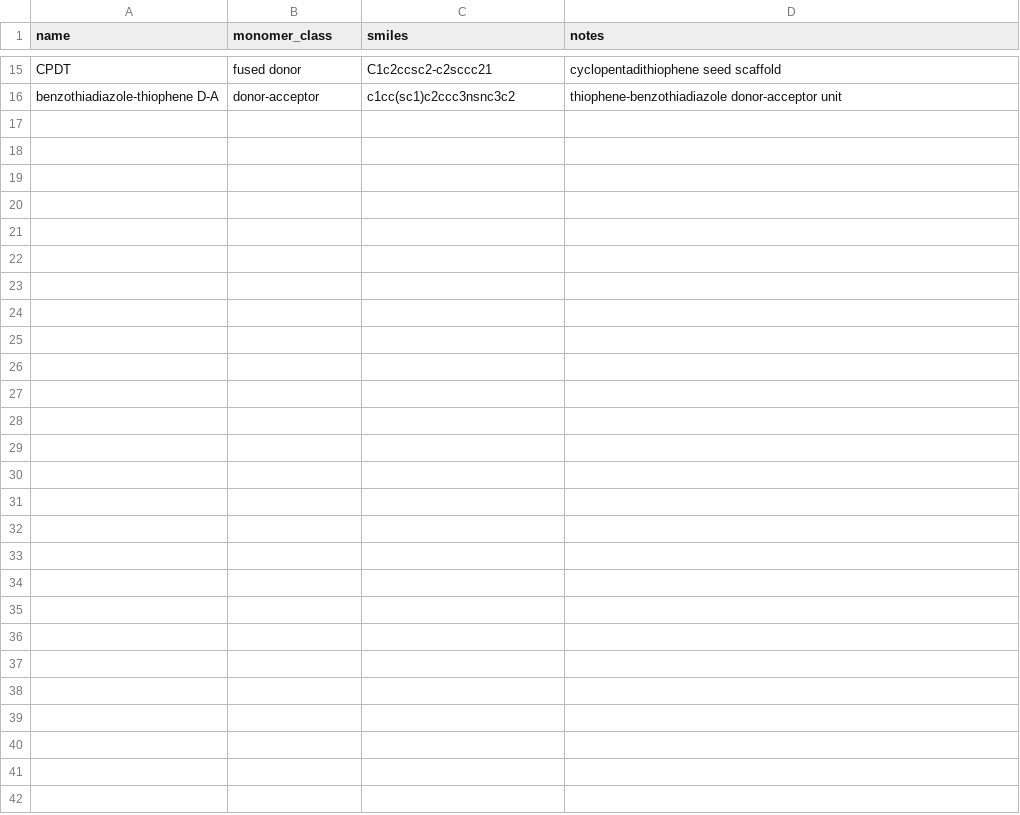
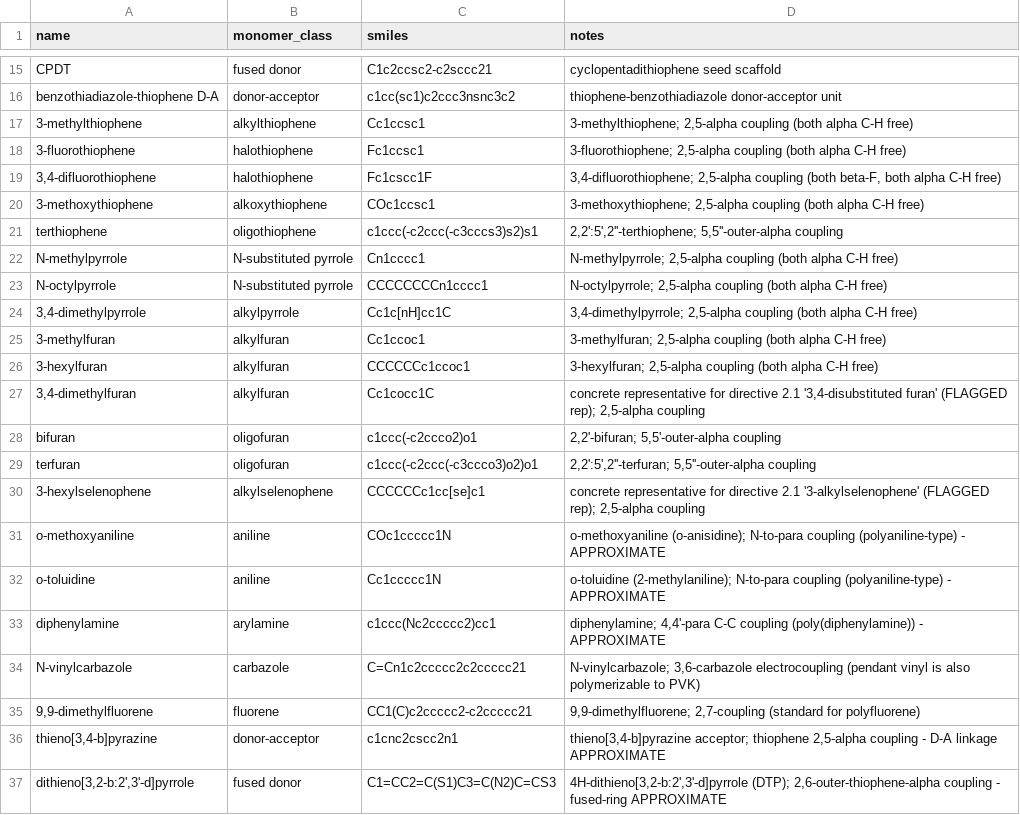
Before and after one commit to Caesiumatic/CombHTS, a CSV file: data/monomers.csv, drawn as a sheet; only a part is shown, gaps mark what is left out; the diff names each change by its address in the sheet, - before the commit and + after, or states it on an @@ line.

Commit message:
Scale chemical-space library toward directive §2 (verified SMILES + coupling; uncertain flagged)
Purely additive growth of the chemical-space library toward the directive §2 named lists.
The 15/11/10 validated seed rows stay byte-identical; scoring weights, the composite formula,
the pinned tier1.yaml calibration, and redox.py are untouched. Mock-first; no live binaries.

- monomers 15->36, solvents 11->13, electrolytes 10->15 (7,020 triads). Every new SMILES is
  RDKit-parsed + formula-verified; every new monomer has a polymerization coupling spec that
  assembles into n=2/n=6 oligomers (auto-alpha for 5-membered heteroaromatics, explicit
  otherwise; D-A/fused-ring + aniline-family couplings flagged approximate).
- new solvents nitrobenzene/benzonitrile: ESW is a literature-PROVISIONAL fallback (computed
  anodic limit is primary), flagged in notes, with documented ALPB proxy keywords.
- new salts TEAPF6, LiBF4, KCl, CSA, HClO4 with verified cation+anion SMILES.
- data/needs_review.md (new): species whose SMILES or coupling could not be assigned with
  confidence (DPP, isoindigo, thiadiazoloquinoxaline, indacenodithiophene, o-aminophenol,
  3,6-dimethylcarbazole; ionic liquids/DES/BFEE; NaPSS/NaDBSA) are parked, not guessed in.
- tests: counts -> 36/13/15 with seed-unchanged subset checks + new §2.2/§2.3 presence tests;
  smoke derives triad count from loaders with a >=15*11*10 floor. Suite green (144 passed,
  4 skipped); ruff clean.

```diff
--- a/data/monomers.csv
+++ b/data/monomers.csv
+row 17: 3-methylthiophene | alkylthiophene | Cc1ccsc1 | 3-methylthiophene; 2,5-alpha coupling (both alpha C-H free)
+row 18: 3-fluorothiophene | halothiophene | Fc1ccsc1 | 3-fluorothiophene; 2,5-alpha coupling (both alpha C-H free)
+row 19: 3,4-difluorothiophene | halothiophene | Fc1cscc1F | 3,4-difluorothiophene; 2,5-alpha coupling (both beta-F, both alpha C-H free)
+row 20: 3-methoxythiophene | alkoxythiophene | COc1ccsc1 | 3-methoxythiophene; 2,5-alpha coupling (both alpha C-H free)
+row 21: terthiophene | oligothiophene | c1ccc(-c2ccc(-c3cccs3)s2)s1 | 2,2':5',2''-terthiophene; 5,5''-outer-alpha coupling
+row 22: N-methylpyrrole | N-substituted pyrrole | Cn1cccc1 | N-methylpyrrole; 2,5-alpha coupling (both alpha C-H free)
+row 23: N-octylpyrrole | N-substituted pyrrole | CCCCCCCCn1cccc1 | N-octylpyrrole; 2,5-alpha coupling (both alpha C-H free)
+row 24: 3,4-dimethylpyrrole | alkylpyrrole | Cc1c[nH]cc1C | 3,4-dimethylpyrrole; 2,5-alpha coupling (both alpha C-H free)
+row 25: 3-methylfuran | alkylfuran | Cc1ccoc1 | 3-methylfuran; 2,5-alpha coupling (both alpha C-H free)
+row 26: 3-hexylfuran | alkylfuran | CCCCCCc1ccoc1 | 3-hexylfuran; 2,5-alpha coupling (both alpha C-H free)
+row 27: 3,4-dimethylfuran | alkylfuran | Cc1cocc1C | concrete representative for directive 2.1 '3,4-disubstituted furan' (FLAGGED rep); 2,5-alpha coupling
+row 28: bifuran | oligofuran | c1ccc(-c2ccco2)o1 | 2,2'-bifuran; 5,5'-outer-alpha coupling
+row 29: terfuran | oligofuran | c1ccc(-c2ccc(-c3ccco3)o2)o1 | 2,2':5',2''-terfuran; 5,5''-outer-alpha coupling
+row 30: 3-hexylselenophene | alkylselenophene | CCCCCCc1cc[se]c1 | concrete representative for directive 2.1 '3-alkylselenophene' (FLAGGED rep); 2,5-alpha coupling
+row 31: o-methoxyaniline | aniline | COc1ccccc1N | o-methoxyaniline (o-anisidine); N-to-para coupling (polyaniline-type) - APPROXIMATE
+row 32: o-toluidine | aniline | Cc1ccccc1N | o-toluidine (2-methylaniline); N-to-para coupling (polyaniline-type) - APPROXIMATE
+row 33: diphenylamine | arylamine | c1ccc(Nc2ccccc2)cc1 | diphenylamine; 4,4'-para C-C coupling (poly(diphenylamine)) - APPROXIMATE
+row 34: N-vinylcarbazole | carbazole | C=Cn1c2ccccc2c2ccccc21 | N-vinylcarbazole; 3,6-carbazole electrocoupling (pendant vinyl is also polymerizable to PVK)
+row 35: 9,9-dimethylfluorene | fluorene | CC1(C)c2ccccc2-c2ccccc21 | 9,9-dimethylfluorene; 2,7-coupling (standard for polyfluorene)
+row 36: thieno[3,4-b]pyrazine | donor-acceptor | c1cnc2cscc2n1 | thieno[3,4-b]pyrazine acceptor; thiophene 2,5-alpha coupling - D-A linkage APPROXIMATE
+row 37: dithieno[3,2-b:2',3'-d]pyrrole | fused donor | C1=CC2=C(S1)C3=C(N2)C=CS3 | 4H-dithieno[3,2-b:2',3'-d]pyrrole (DTP); 2,6-outer-thiophene-alpha coupling - fused-ring APPROXIMATE
```
Also changed, not shown: data/electrolytes.csv, data/polymerization.csv, 6 other files.
